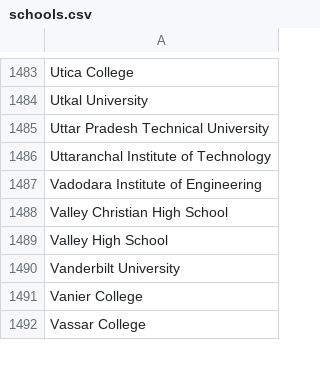
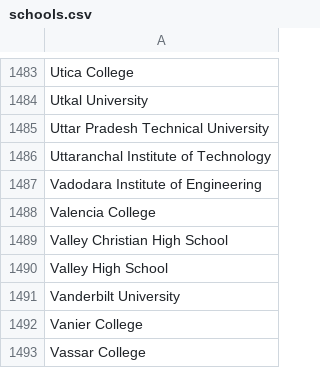
Before and after one commit to MLH/mlh-policies, a CSV file: schools.csv, drawn as a sheet; only a part is shown, gaps mark what is left out; the diff names each change by its address in the sheet, - before the commit and + after, or states it on an @@ line.

Commit message:
Update schools.csv
Added Valencia College in Orlando FL (https://valenciacollege.edu/)

```diff
--- a/schools.csv
+++ b/schools.csv
+row 1488: Valencia College
```
